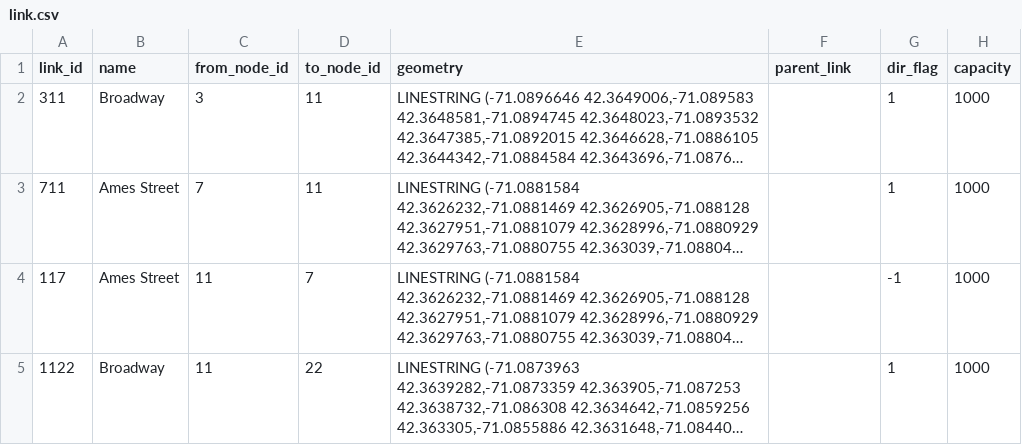
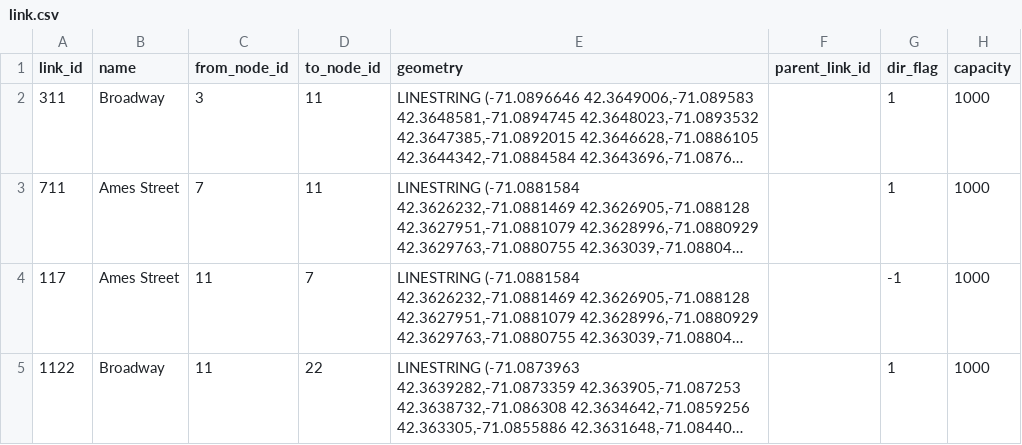
Before and after one commit to zephyr-data-specs/GMNS, a CSV file: Small_Network_Examples/Cambridge_v090/link.csv, drawn as a sheet; only a part is shown; long unchanged cells end in …; the diff names each change by its address in the sheet, - before the commit and + after, or states it on an @@ line.

Commit message:
updates to Cambridge v090 example
typos, and added a very short readme

```diff
--- a/Small_Network_Examples/Cambridge_v090/link.csv
+++ b/Small_Network_Examples/Cambridge_v090/link.csv
-F1: parent_link
+F1: parent_link_id
```
Also changed, not shown: Small_Network_Examples/Cambridge_v090/node.csv, 1 other file.
